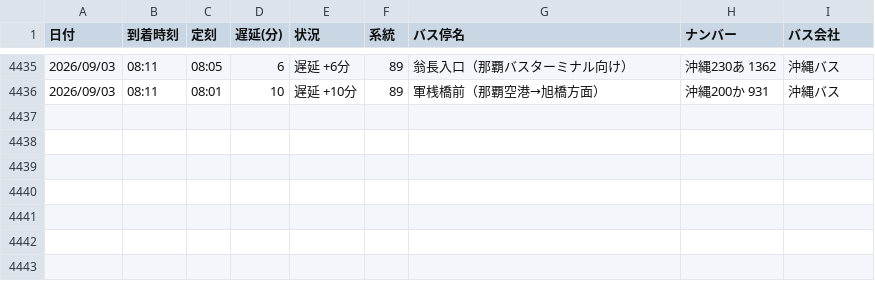
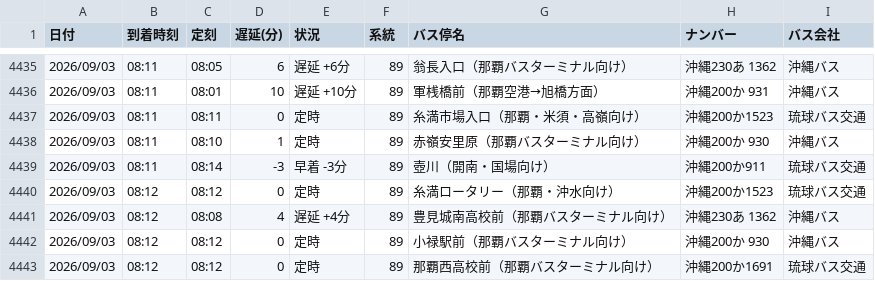
Before and after one commit to uy819/bus-tracker2, a CSV file: data/raw/89_up/bus_arrival_log.csv, drawn as a sheet; only a part is shown, gaps mark what is left out.

```diff
--- a/data/raw/89_up/bus_arrival_log.csv
+++ b/data/raw/89_up/bus_arrival_log.csv
@@ -4436 +4436,8 @@
 2026/09/03,08:11,08:01,10,遅延 +10分,89,軍桟橋前（那覇空港→旭橋方面）,沖縄200か 931,沖縄バス
+2026/09/03,08:11,08:11,0,定時,89,糸満市場入口（那覇・米須・高嶺向け）,沖縄200か1523,琉球バス交通
+2026/09/03,08:11,08:10,1,定時,89,赤嶺安里原（那覇バスターミナル向け）,沖縄200か 930,沖縄バス
+2026/09/03,08:11,08:14,-3,早着 -3分,89,壺川（開南・国場向け）,沖縄200か911,琉球バス交通
+2026/09/03,08:12,08:12,0,定時,89,糸満ロータリー（那覇・沖水向け）,沖縄200か1523,琉球バス交通
+2026/09/03,08:12,08:08,4,遅延 +4分,89,豊見城南高校前（那覇バスターミナル向け）,沖縄230あ 1362,沖縄バス
+2026/09/03,08:12,08:12,0,定時,89,小禄駅前（那覇バスターミナル向け）,沖縄200か 930,沖縄バス
+2026/09/03,08:12,08:12,0,定時,89,那覇西高校前（那覇バスターミナル向け）,沖縄200か1691,琉球バス交通
```
Also changed, not shown: 1 other file.
